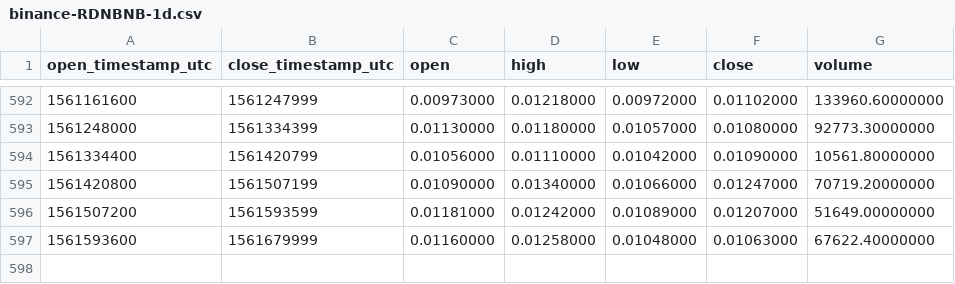
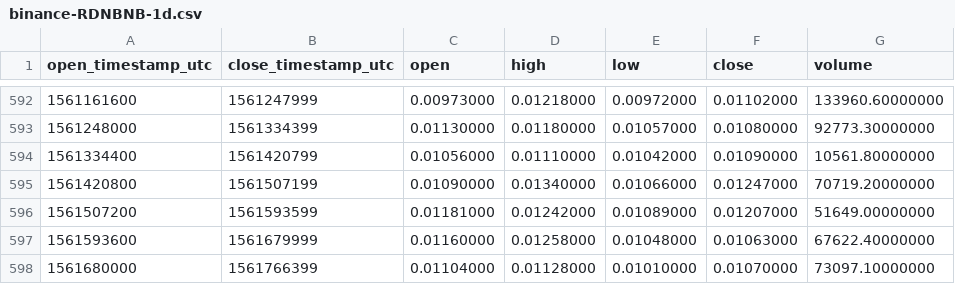
Before and after one commit to cryptobigbro/binance-RDNBNB, a CSV file: binance-RDNBNB-1d.csv, drawn as a sheet; only a part is shown, gaps mark what is left out.

Commit message:
Update OHLCV data.

```diff
--- a/binance-RDNBNB-1d.csv
+++ b/binance-RDNBNB-1d.csv
@@ -597 +597,2 @@ open_timestamp_utc,close_timestamp_utc,open,high,low,close,volume
 1561593600,1561679999,0.01160000,0.01258000,0.01048000,0.01063000,67622.40000000
+1561680000,1561766399,0.01104000,0.01128000,0.01010000,0.01070000,73097.10000000
```
Also changed, not shown: 1 other file.
